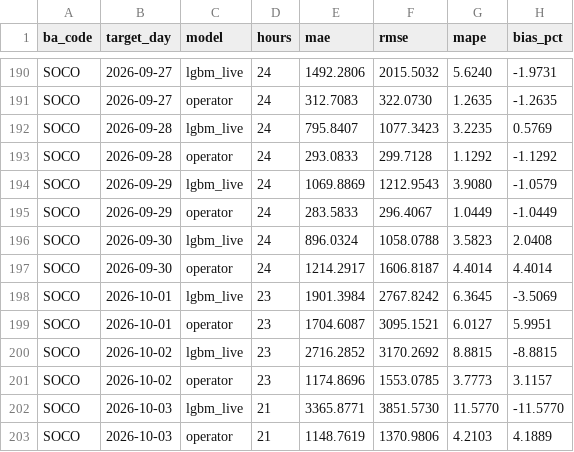
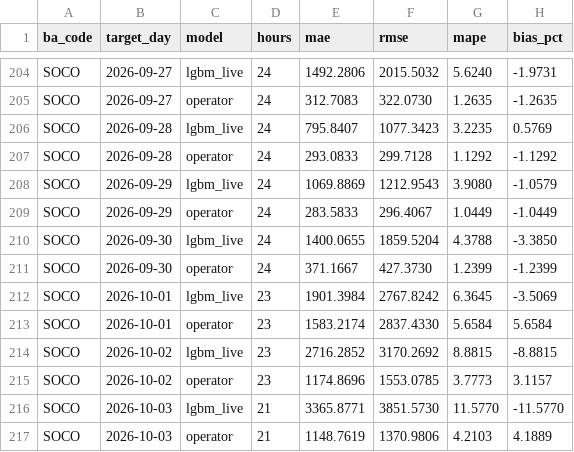
Before and after one commit to Rizzzyyy1/grid-demand-forecasting, a CSV file: scores/daily.csv, drawn as a sheet; only a part is shown, gaps mark what is left out; the diff covers the shown part only.

```diff
--- a/scores/daily.csv
+++ b/scores/daily.csv
@@ -195,6 +209,6 @@ SOCO,2026-09-29,lgbm_live,24,1069.8869,1212.9543,3.9080,-1.0579
 SOCO,2026-09-29,operator,24,283.5833,296.4067,1.0449,-1.0449
-SOCO,2026-09-30,lgbm_live,24,896.0324,1058.0788,3.5823,2.0408
-SOCO,2026-09-30,operator,24,1214.2917,1606.8187,4.4014,4.4014
+SOCO,2026-09-30,lgbm_live,24,1400.0655,1859.5204,4.3788,-3.3850
+SOCO,2026-09-30,operator,24,371.1667,427.3730,1.2399,-1.2399
 SOCO,2026-10-01,lgbm_live,23,1901.3984,2767.8242,6.3645,-3.5069
-SOCO,2026-10-01,operator,23,1704.6087,3095.1521,6.0127,5.9951
+SOCO,2026-10-01,operator,23,1583.2174,2837.4330,5.6584,5.6584
 SOCO,2026-10-02,lgbm_live,23,2716.2852,3170.2692,8.8815,-8.8815
```
Also changed, not shown: 20 added rows and 8 edited cells elsewhere in this file, scores/leaderboard.csv, 2 other files.
